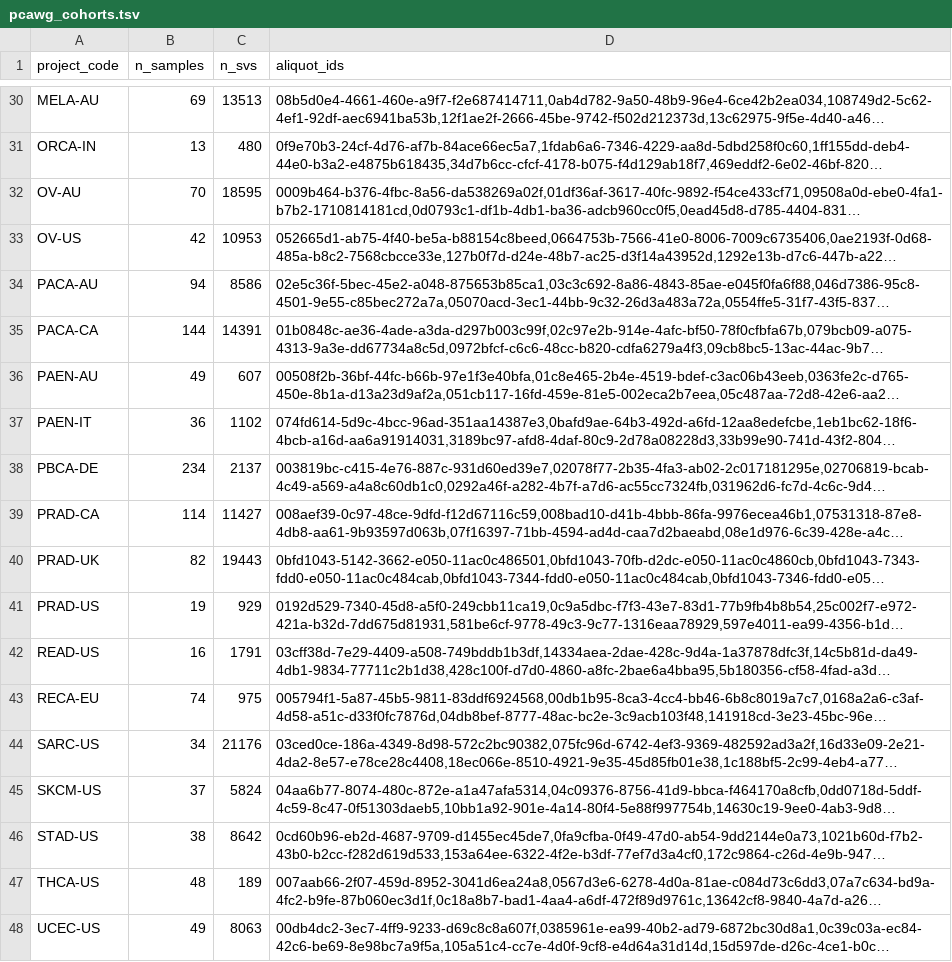
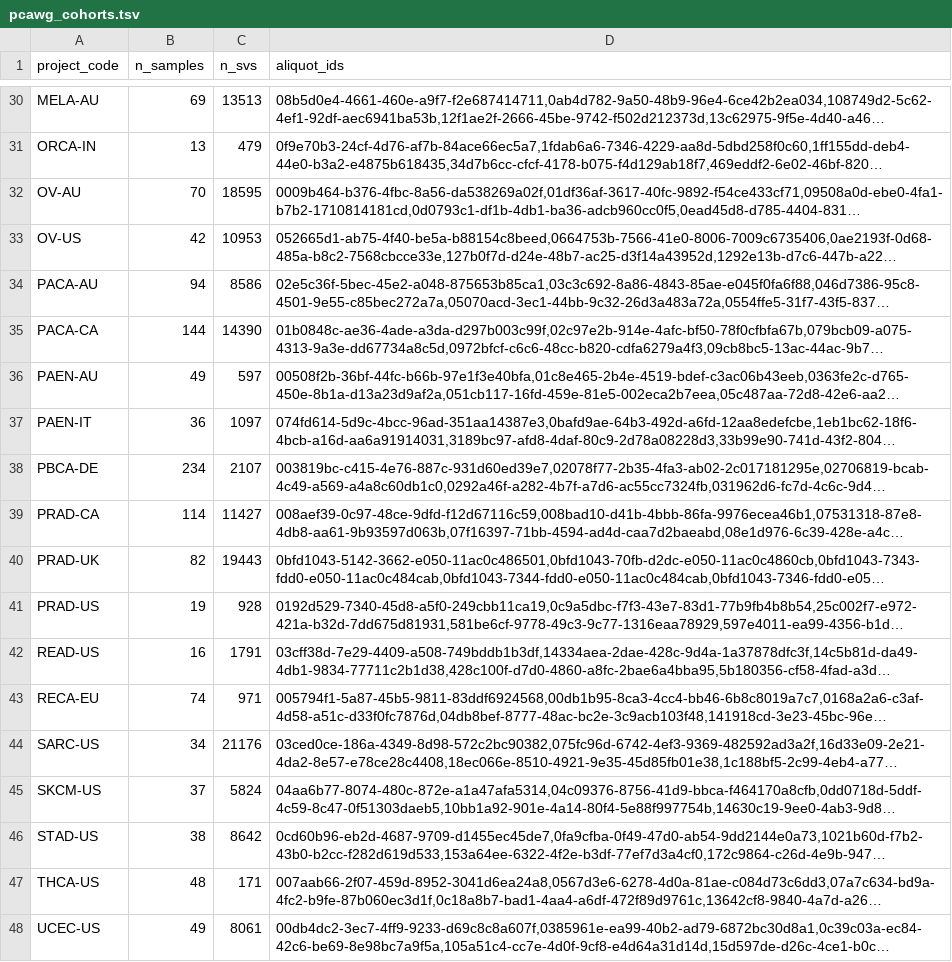
Before and after one commit to genogrove/canopy, a TSV file: src/genogrove_canopy/data/pcawg_cohorts.tsv, drawn as a sheet; only a part is shown, gaps mark what is left out; long unchanged cells end in …; the diff covers the shown part only; the diff names each change by its address in the sheet, - before the commit and + after, or states it on an @@ line.

```diff
--- a/src/genogrove_canopy/data/pcawg_cohorts.tsv
+++ b/src/genogrove_canopy/data/pcawg_cohorts.tsv
-C31 (n_svs): 480
+C31 (n_svs): 479
-C35 (n_svs): 14391
+C35 (n_svs): 14390
-C36 (n_svs): 607
+C36 (n_svs): 597
-C37 (n_svs): 1102
+C37 (n_svs): 1097
-C38 (n_svs): 2137
+C38 (n_svs): 2107
-C41 (n_svs): 929
+C41 (n_svs): 928
-C43 (n_svs): 975
+C43 (n_svs): 971
-C47 (n_svs): 189
+C47 (n_svs): 171
-C48 (n_svs): 8063
+C48 (n_svs): 8061
```
Also changed, not shown: 13 edited cells elsewhere in this file, 3 other files.
